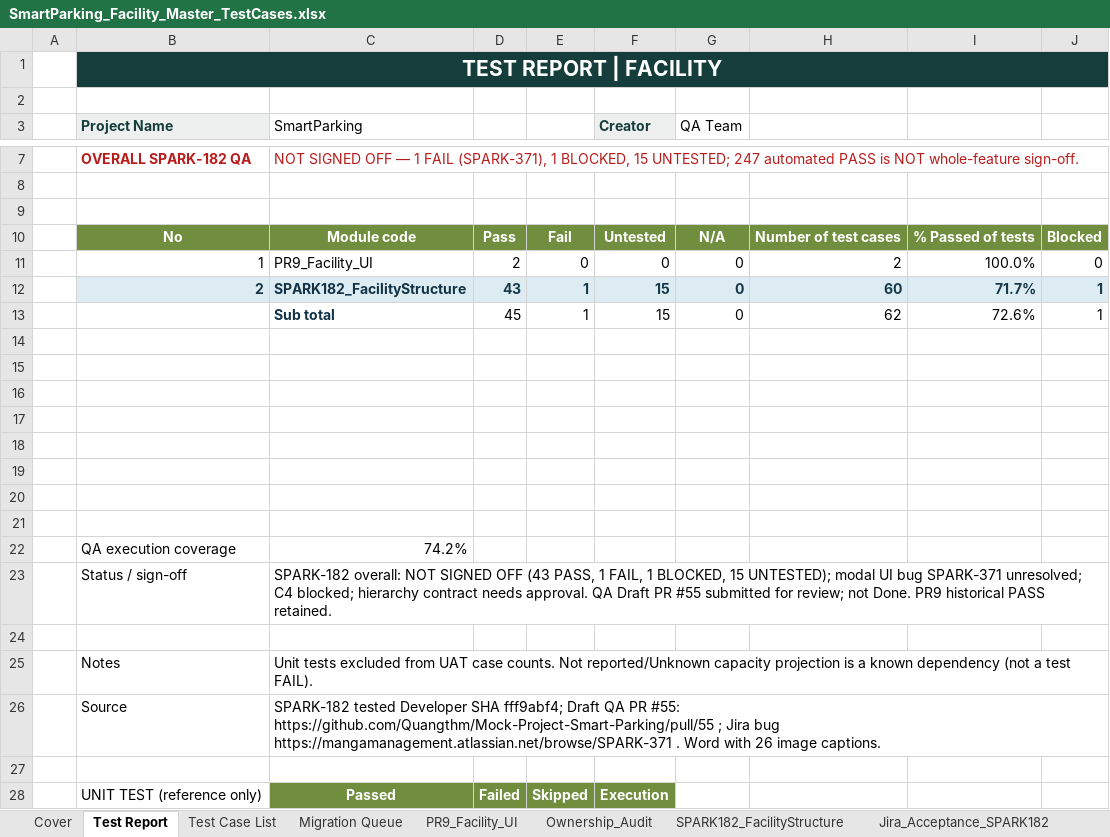
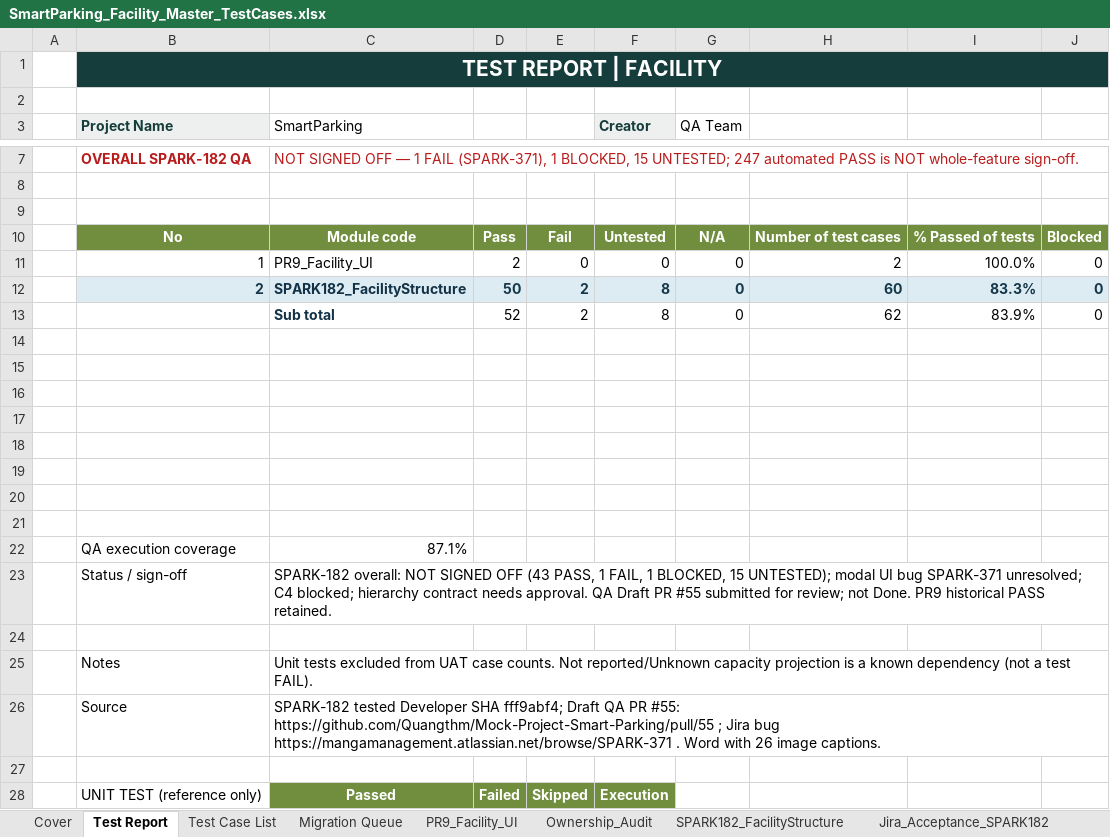
Before and after one commit to Quangthm/Mock-Project-Smart-Parking, an Excel workbook: docs/04-testing/test-cases/SmartParking_Facility_Master_TestCases.xlsx, sheet Test Report, drawn as a sheet; only a part is shown, gaps mark what is left out; values as stored, in another font and other column widths than the file's, no borders; removed rows and columns are numbered as before the commit, all else as after; the diff names each change by its address in the sheet, - before the commit and + after, or states it on an @@ line.

Commit message:
SPARK-182 test(facility): update QA retest reports and evidence

```diff
--- a/docs/04-testing/test-cases/SmartParking_Facility_Master_TestCases.xlsx (sheet Test Report)
+++ b/docs/04-testing/test-cases/SmartParking_Facility_Master_TestCases.xlsx (sheet Test Report)
-row 12:  | 2 | SPARK182_FacilityStructure | 43 | 1 | 15 | 0 | 60 | 71.7% | 1
-row 13:  |  | Sub total | 45 | 1 | 15 | 0 | 62 | 72.6% | 1
+row 12:  | 2 | SPARK182_FacilityStructure | 50 | 2 | 8 | 0 | 60 | 83.3% | 0
+row 13:  |  | Sub total | 52 | 2 | 8 | 0 | 62 | 83.9% | 0
-C22 (SmartParking): 74.2%
+C22 (SmartParking): 87.1%
```
Also changed, not shown: sheet Evidence_Index_SPARK182, sheet SPARK182_FacilityStructure, sheet API_Evidence_SPARK182, sheet Jira_Acceptance_SPARK182, other sheet tabs, 1 other file.
